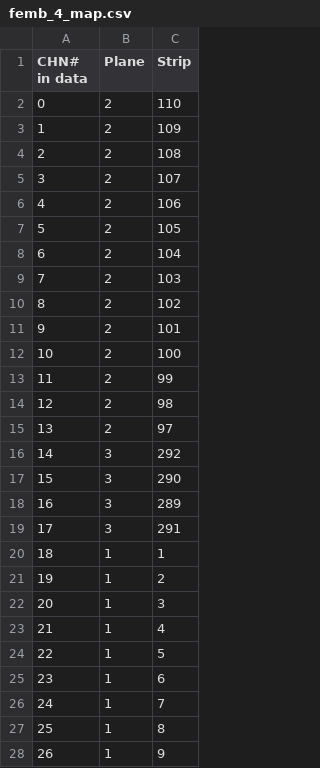
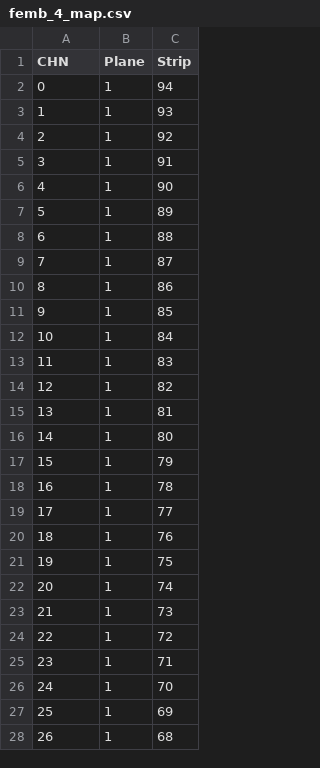
Before and after one commit to sgaobnl/WIB_SW_BNL, a CSV file: channel_maps/femb_4_map.csv, drawn as a sheet; only a part is shown; the diff covers the shown part only.

```diff
--- a/channel_maps/femb_4_map.csv
+++ b/channel_maps/femb_4_map.csv
@@ -1,28 +1,28 @@
-CHN# in data,Plane,Strip
-0,2,110
-1,2,109
-2,2,108
-3,2,107
-4,2,106
-5,2,105
-6,2,104
-7,2,103
-8,2,102
-9,2,101
-10,2,100
-11,2,99
-12,2,98
-13,2,97
-14,3,292
-15,3,290
-16,3,289
-17,3,291
-18,1,1
-19,1,2
-20,1,3
-21,1,4
-22,1,5
-23,1,6
-24,1,7
-25,1,8
-26,1,9
+CHN,Plane,Strip
+0,1,94
+1,1,93
+2,1,92
+3,1,91
+4,1,90
+5,1,89
+6,1,88
+7,1,87
+8,1,86
+9,1,85
+10,1,84
+11,1,83
+12,1,82
+13,1,81
+14,1,80
+15,1,79
+16,1,78
+17,1,77
+18,1,76
+19,1,75
+20,1,74
+21,1,73
+22,1,72
+23,1,71
+24,1,70
+25,1,69
+26,1,68
```
Also changed, not shown: 149 edited cells elsewhere in this file, channel_maps/femb_10_11_12_map.csv, channel_maps/femb_1_2_3_map.csv, 3 other files.
